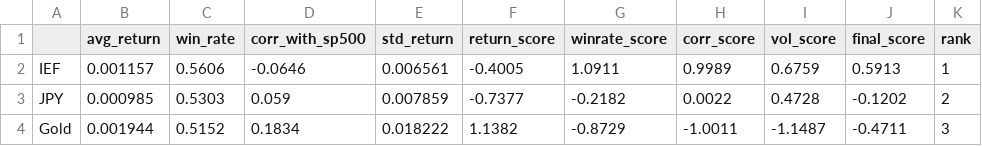
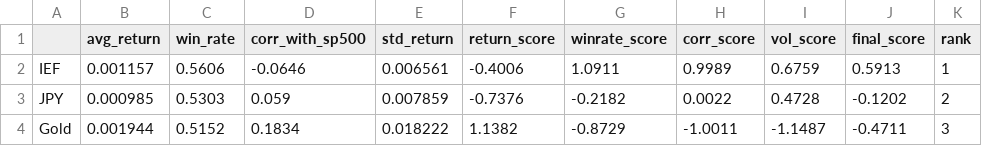
Before and after one commit to LNMAnh/Safe-Haven-Asset-Analysis, a CSV file: data/safe_haven_score.csv, drawn as a sheet.

```diff
--- a/data/safe_haven_score.csv
+++ b/data/safe_haven_score.csv
@@ -1,4 +1,4 @@
 ,avg_return,win_rate,corr_with_sp500,std_return,return_score,winrate_score,corr_score,vol_score,final_score,rank
-IEF,0.001157,0.5606,-0.0646,0.006561,-0.4005,1.0911,0.9989,0.6759,0.5913,1
-JPY,0.000985,0.5303,0.059,0.007859,-0.7377,-0.2182,0.0022,0.4728,-0.1202,2
+IEF,0.001157,0.5606,-0.0646,0.006561,-0.4006,1.0911,0.9989,0.6759,0.5913,1
+JPY,0.000985,0.5303,0.059,0.007859,-0.7376,-0.2182,0.0022,0.4728,-0.1202,2
 Gold,0.001944,0.5152,0.1834,0.018222,1.1382,-0.8729,-1.0011,-1.1487,-0.4711,3
```
Also changed, not shown: data/market_data_clean.csv, data/market_data_features.csv, 5 other files.
